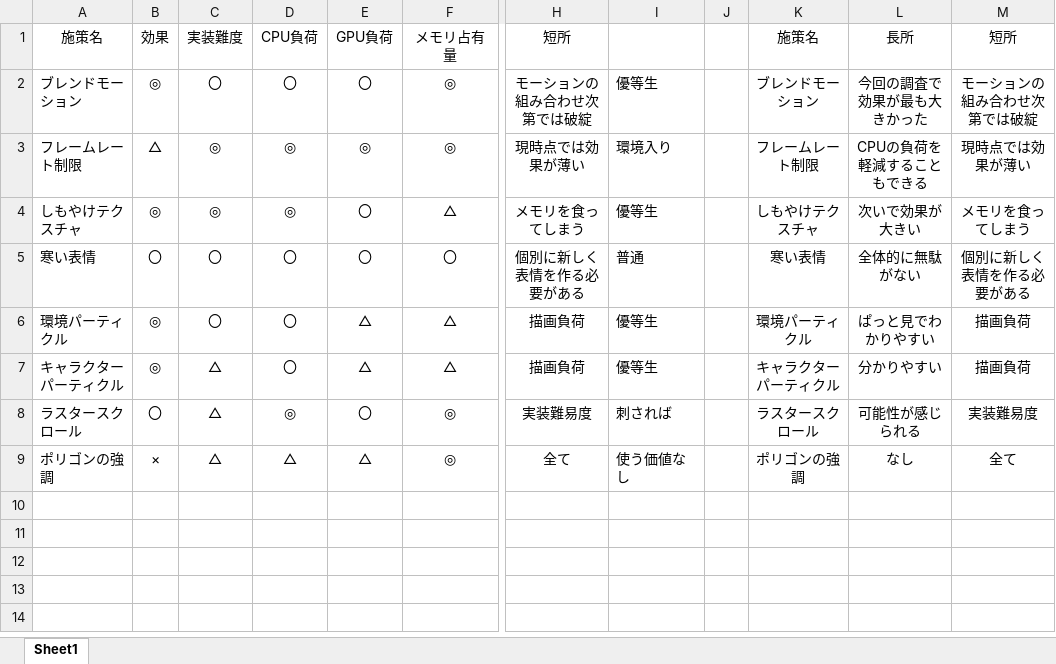
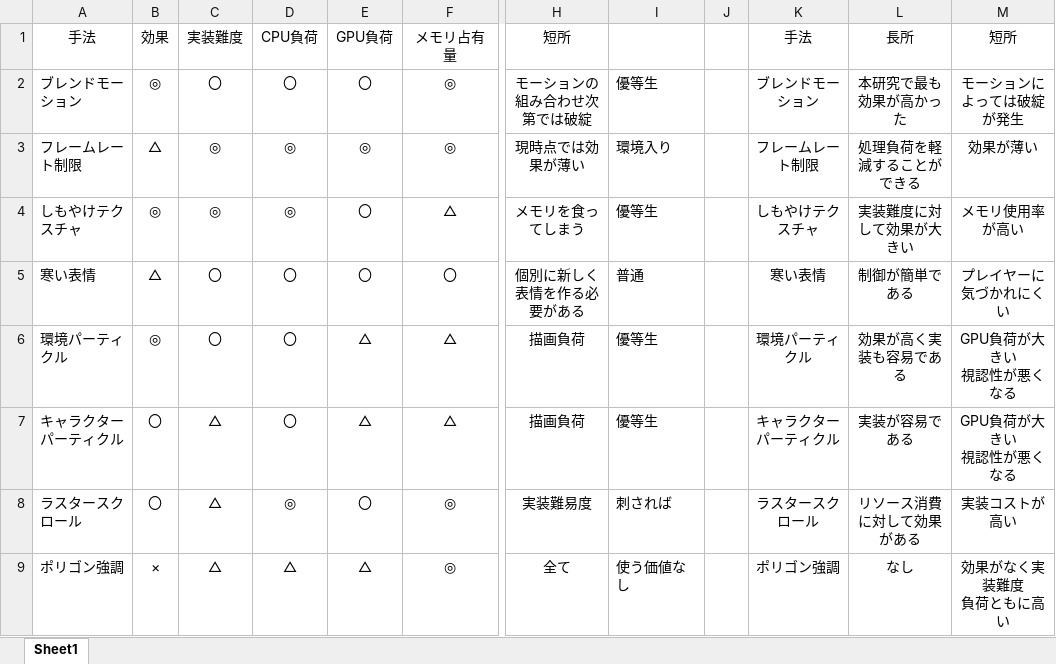
Before and after one commit to ToyamaKai/SotsuKen, an Excel workbook: 論文関係/Book1.xlsx, sheet Sheet1, drawn as a sheet; only a part is shown, gaps mark what is left out; values as stored, in another font and other column widths than the file's, no borders; ↵ is a line break in a cell; the diff names each change by its address in the sheet, - before the commit and + after, or states it on an @@ line.

```diff
--- a/論文関係/Book1.xlsx (sheet Sheet1)
+++ b/論文関係/Book1.xlsx (sheet Sheet1)
-A1: 施策名
+A1: 手法
-K1: 施策名
+K1: 手法
-L2: 今回の調査で効果が最も大きかった
+L2: 本研究で最も効果が高かった
-M2: モーションの組み合わせ次第では破綻
+M2: モーションによっては破綻が発生
-L3: CPUの負荷を軽減することもできる
+L3: 処理負荷を軽減することができる
-M3: 現時点では効果が薄い
+M3: 効果が薄い
-L4: 次いで効果が大きい
+L4: 実装難度に対して効果が大きい
-M4: メモリを食ってしまう
+M4: メモリ使用率が高い
-B5: 〇
+B5: △
-L5: 全体的に無駄がない
+L5: 制御が簡単である
-M5: 個別に新しく表情を作る必要がある
+M5: プレイヤーに気づかれにくい
-L6: ぱっと見でわかりやすい
+L6: 効果が高く実装も容易である
-M6:M7: 描画負荷
+M6:M7: GPU負荷が大きい ↵ 視認性が悪くなる
-B7: ◎
+B7: 〇
-L7: 分かりやすい
+L7: 実装が容易である
-L8: 可能性が感じられる
+L8: リソース消費に対して効果がある
-M8: 実装難易度
+M8: 実装コストが高い
-A9: ポリゴンの強調
+A9: ポリゴン強調
-K9: ポリゴンの強調
+K9: ポリゴン強調
-M9: 全て
+M9: 効果がなく実装難度 ↵ 負荷ともに高い
```
Also changed, not shown: 論文関係/アンケート.xlsx, 1 other file.
